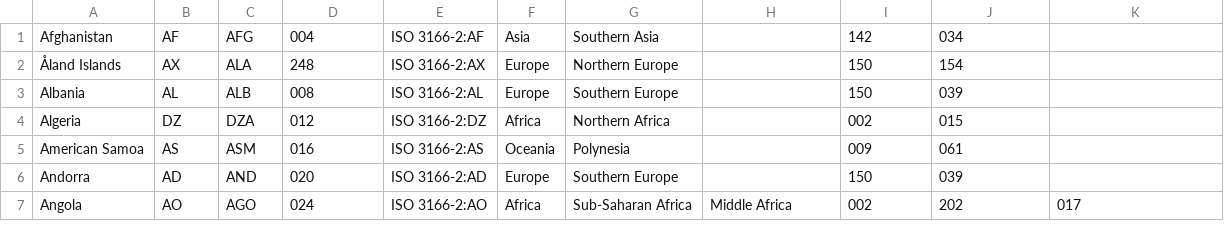
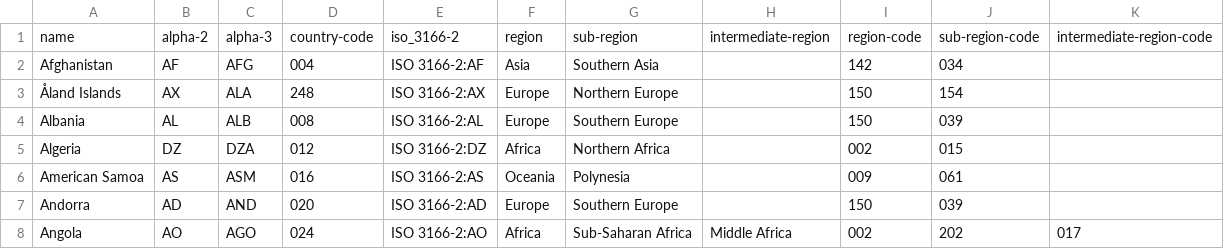
Before and after one commit to lyuboasenov/climbing-guide-api, a CSV file: coutry.codes.csv, drawn as a sheet; only a part is shown; the diff names each change by its address in the sheet, - before the commit and + after, or states it on an @@ line.

Commit message:
remove regions and sectors and make areas multilevel

```diff
--- a/coutry.codes.csv
+++ b/coutry.codes.csv
+row 1: name | alpha-2 | alpha-3 | country-code | iso_3166-2 | region | sub-region | intermediate-region | region-code | sub-region-code | intermediate-region-code
```
Also changed, not shown: 35 other files.
